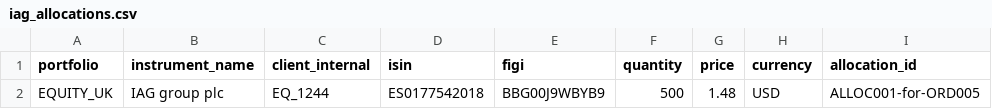
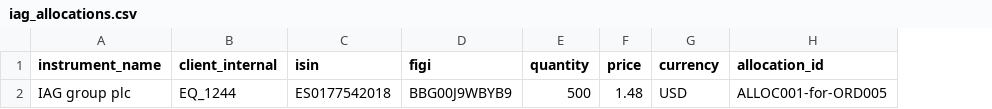
Before and after one commit to finbourne/sample-notebooks, a CSV file: examples/use-cases/compliance/data/iag_allocations.csv, drawn as a sheet; only a part is shown; the diff names each change by its address in the sheet, - before the commit and + after, or states it on an @@ line.

```diff
--- a/examples/use-cases/compliance/data/iag_allocations.csv
+++ b/examples/use-cases/compliance/data/iag_allocations.csv
-column A (portfolio), row 2: EQUITY_UK
```
Also changed, not shown: examples/use-cases/compliance/data/equity_transactions.csv, examples/use-cases/compliance/data/live_orders.csv, 1 other file.
